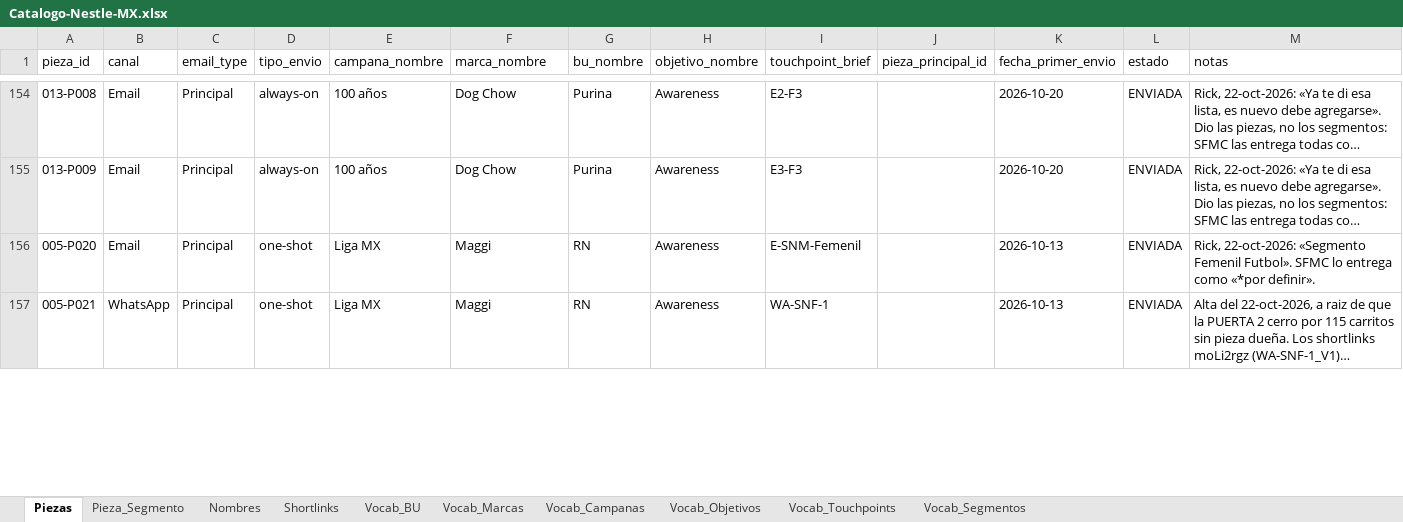
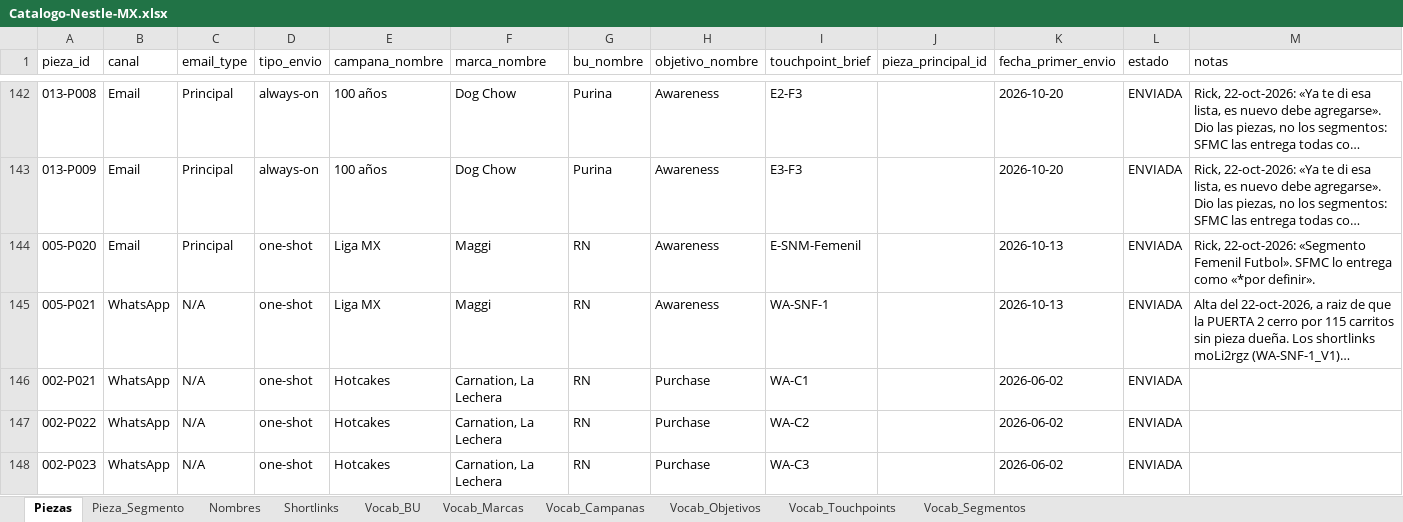
Before and after one commit to CRM-Omnicom-Clients/Dashboards-Nestle-MX, an Excel workbook: negocio/nestle/reportes-consolidado/catalogo/Catalogo-Nestle-MX.xlsx, sheet Piezas, drawn as a sheet; only a part is shown, gaps mark what is left out; long unchanged cells end in …; values as stored, in another font and other column widths than the file's, no borders; addresses are those after the commit; the diff covers the shown part only; the diff names each change by its address in the sheet, - before the commit and + after, or states it on an @@ line.

```diff
--- a/negocio/nestle/reportes-consolidado/catalogo/Catalogo-Nestle-MX.xlsx (sheet Piezas)
+++ b/negocio/nestle/reportes-consolidado/catalogo/Catalogo-Nestle-MX.xlsx (sheet Piezas)
-C145 (email_type): Principal
+C145 (email_type): N/A
+row 146: 002-P021 | WhatsApp | N/A | one-shot | Hotcakes | Carnation, La Lechera | RN | Purchase | WA-C1 |  | 2026-06-02 | ENVIADA
+row 147: 002-P022 | WhatsApp | N/A | one-shot | Hotcakes | Carnation, La Lechera | RN | Purchase | WA-C2 |  | 2026-06-02 | ENVIADA
+row 148: 002-P023 | WhatsApp | N/A | one-shot | Hotcakes | Carnation, La Lechera | RN | Purchase | WA-C3 |  | 2026-06-02 | ENVIADA
```
Also changed, not shown: 16 added rows, 19 removed rows, 39 moved rows and 21 edited cells elsewhere in this sheet, 1 other file.
